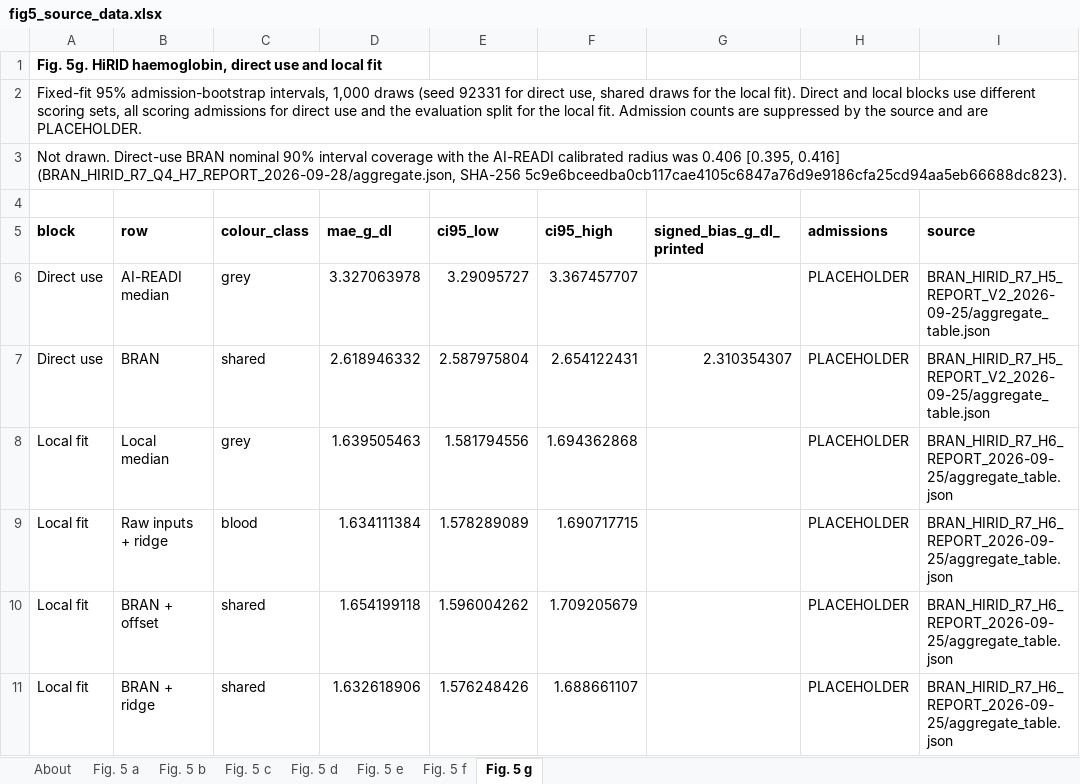
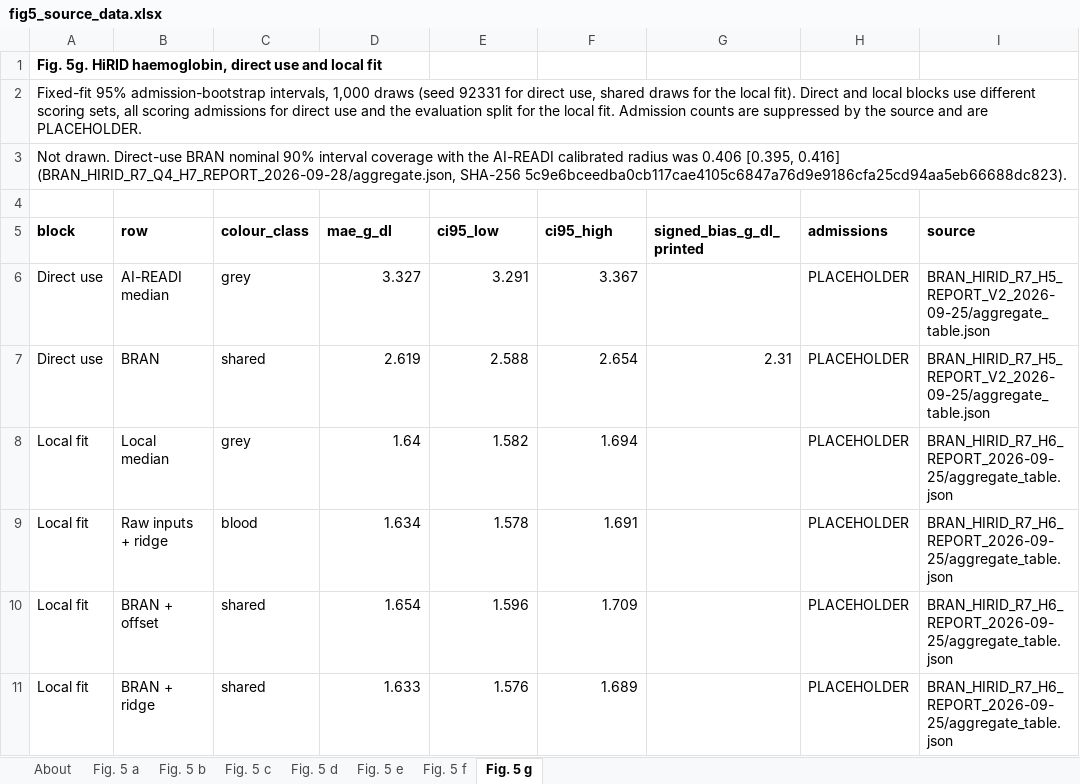
Before and after one commit to ethanwu2011/BRAN, an Excel workbook: paper/source_data/fig5_source_data.xlsx, sheet Fig. 5 g, drawn as a sheet; only a part is shown; values as stored, in another font and other column widths than the file's, no borders; the diff names each change by its address in the sheet, - before the commit and + after, or states it on an @@ line.

```diff
--- a/paper/source_data/fig5_source_data.xlsx (sheet Fig. 5 g)
+++ b/paper/source_data/fig5_source_data.xlsx (sheet Fig. 5 g)
-D6 (mae_g_dl): 3.327063978
+D6 (mae_g_dl): 3.327
-E6 (ci95_low): 3.29095727
+E6 (ci95_low): 3.291
-F6 (ci95_high): 3.367457707
+F6 (ci95_high): 3.367
-D7 (mae_g_dl): 2.618946332
+D7 (mae_g_dl): 2.619
-E7 (ci95_low): 2.587975804
+E7 (ci95_low): 2.588
-F7 (ci95_high): 2.654122431
+F7 (ci95_high): 2.654
-G7 (signed_bias_g_dl_printed): 2.310354307
+G7 (signed_bias_g_dl_printed): 2.31
-D8 (mae_g_dl): 1.639505463
+D8 (mae_g_dl): 1.64
-E8 (ci95_low): 1.581794556
+E8 (ci95_low): 1.582
-F8 (ci95_high): 1.694362868
+F8 (ci95_high): 1.694
-D9 (mae_g_dl): 1.634111384
+D9 (mae_g_dl): 1.634
-E9 (ci95_low): 1.578289089
+E9 (ci95_low): 1.578
-F9 (ci95_high): 1.690717715
+F9 (ci95_high): 1.691
-D10 (mae_g_dl): 1.654199118
+D10 (mae_g_dl): 1.654
-E10 (ci95_low): 1.596004262
+E10 (ci95_low): 1.596
-F10 (ci95_high): 1.709205679
+F10 (ci95_high): 1.709
-D11 (mae_g_dl): 1.632618906
+D11 (mae_g_dl): 1.633
-E11 (ci95_low): 1.576248426
+E11 (ci95_low): 1.576
-F11 (ci95_high): 1.688661107
+F11 (ci95_high): 1.689
```
Also changed, not shown: sheet About, paper/source_data/ed2_source_data.xlsx, paper/source_data/ed3_source_data.xlsx, 45 other files.
